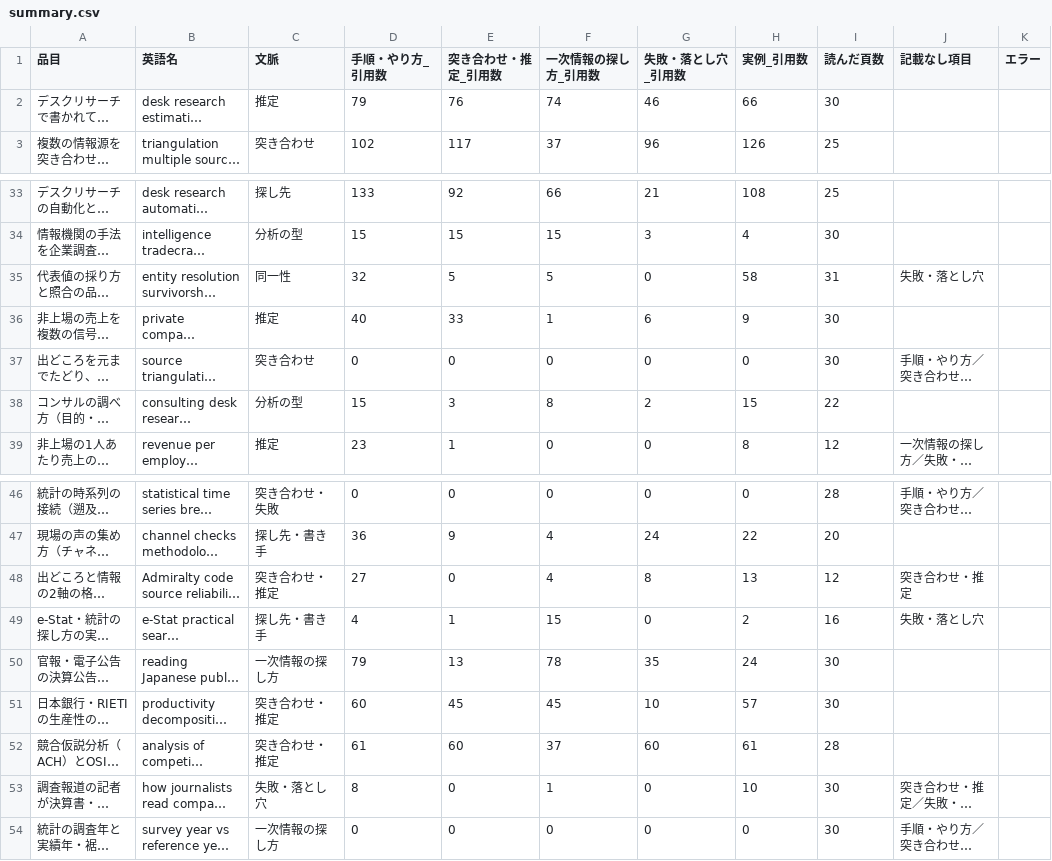
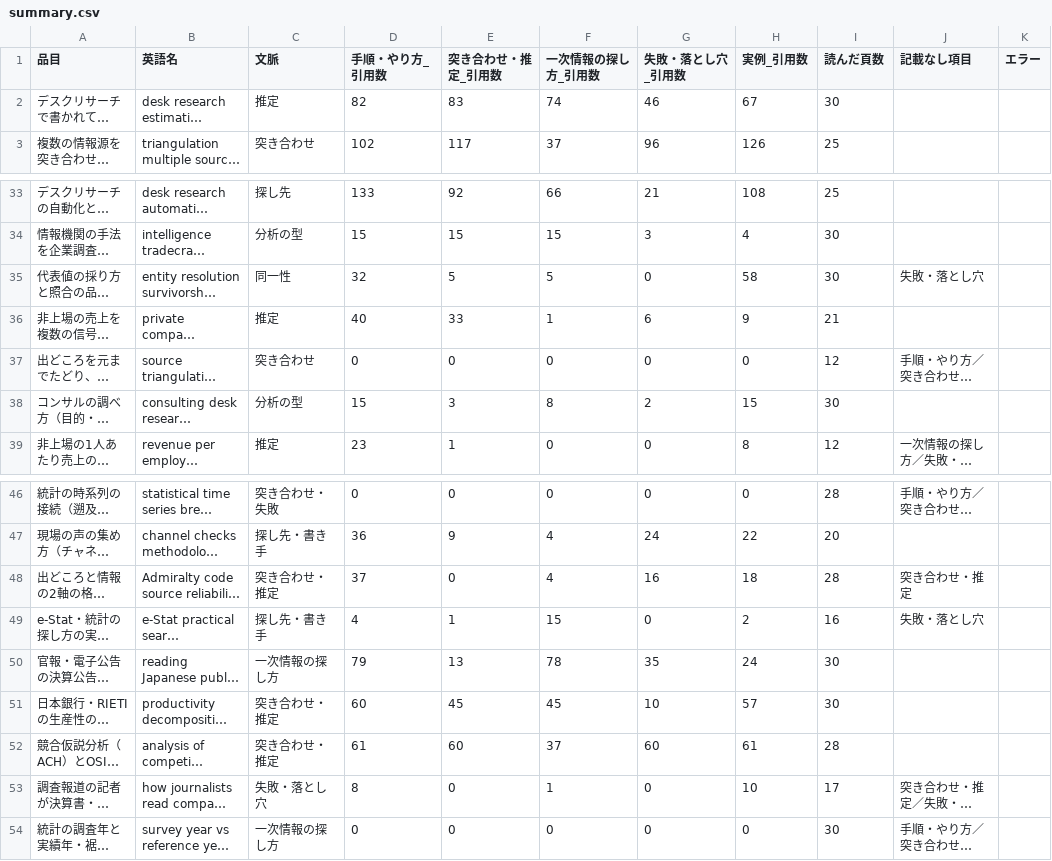
Before and after one commit to a-one-road-official/Researcher, a CSV file: researcher/out/research_method/summary.csv, drawn as a sheet; only a part is shown, gaps mark what is left out; long unchanged cells end in …; the diff names each change by its address in the sheet, - before the commit and + after, or states it on an @@ line.

```diff
--- a/researcher/out/research_method/summary.csv
+++ b/researcher/out/research_method/summary.csv
-D2 (手順・やり方_引用数): 79
+D2 (手順・やり方_引用数): 82
-E2 (突き合わせ・推定_引用数): 76
+E2 (突き合わせ・推定_引用数): 83
-H2 (実例_引用数): 66
+H2 (実例_引用数): 67
-I35 (読んだ頁数): 31
+I35 (読んだ頁数): 30
-I36 (読んだ頁数): 30
+I36 (読んだ頁数): 21
-I37 (読んだ頁数): 30
+I37 (読んだ頁数): 12
-I38 (読んだ頁数): 22
+I38 (読んだ頁数): 30
-D48 (手順・やり方_引用数): 27
+D48 (手順・やり方_引用数): 37
-G48 (失敗・落とし穴_引用数): 8
+G48 (失敗・落とし穴_引用数): 16
-H48 (実例_引用数): 13
+H48 (実例_引用数): 18
-I48 (読んだ頁数): 12
+I48 (読んだ頁数): 28
-I53 (読んだ頁数): 30
+I53 (読んだ頁数): 17
```
Also changed, not shown: researcher/out/research_method/cross.csv, 37 other files.
